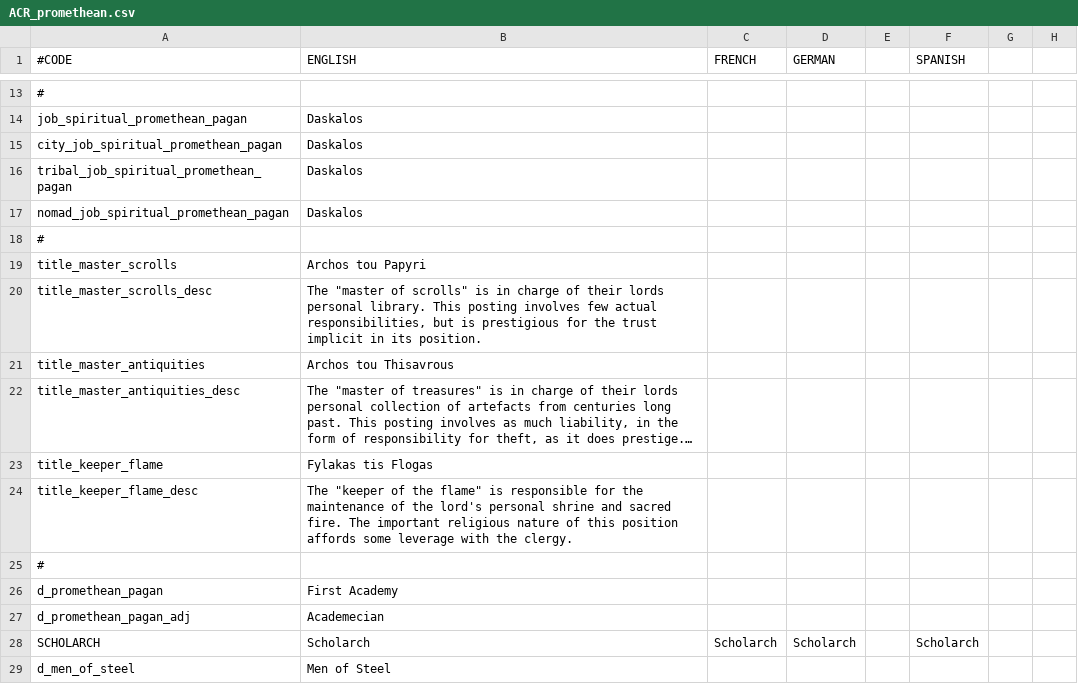
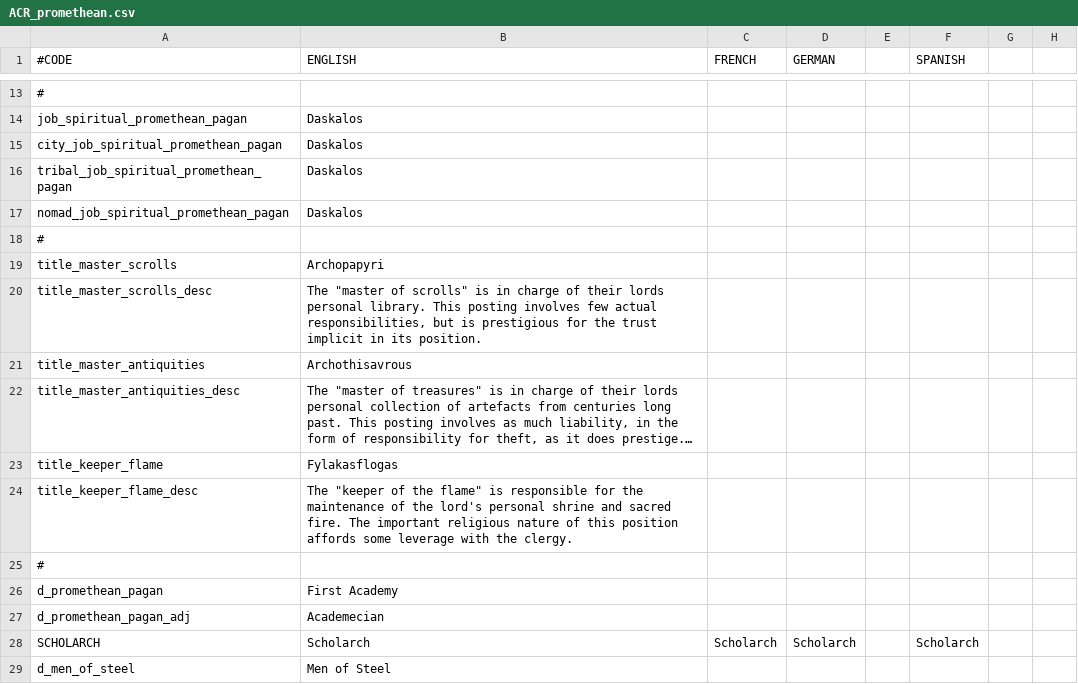
Before and after one commit to Superpat/ancientreligions, a CSV file: AncientReligions/localisation/ACR_promethean.csv, drawn as a sheet; only a part is shown, gaps mark what is left out; long unchanged cells end in …; the diff names each change by its address in the sheet, - before the commit and + after, or states it on an @@ line.

```diff
--- a/AncientReligions/localisation/ACR_promethean.csv
+++ b/AncientReligions/localisation/ACR_promethean.csv
-B19 (ENGLISH): Archos tou Papyri
+B19 (ENGLISH): Archopapyri
-B21 (ENGLISH): Archos tou Thisavrous
+B21 (ENGLISH): Archothisavrous
-B23 (ENGLISH): Fylakas tis Flogas
+B23 (ENGLISH): Fylakasflogas
```
Also changed, not shown: AncientReligions/localisation/ACR_egyptian.csv, AncientReligions/localisation/ACR_other.csv, 3 other files.
